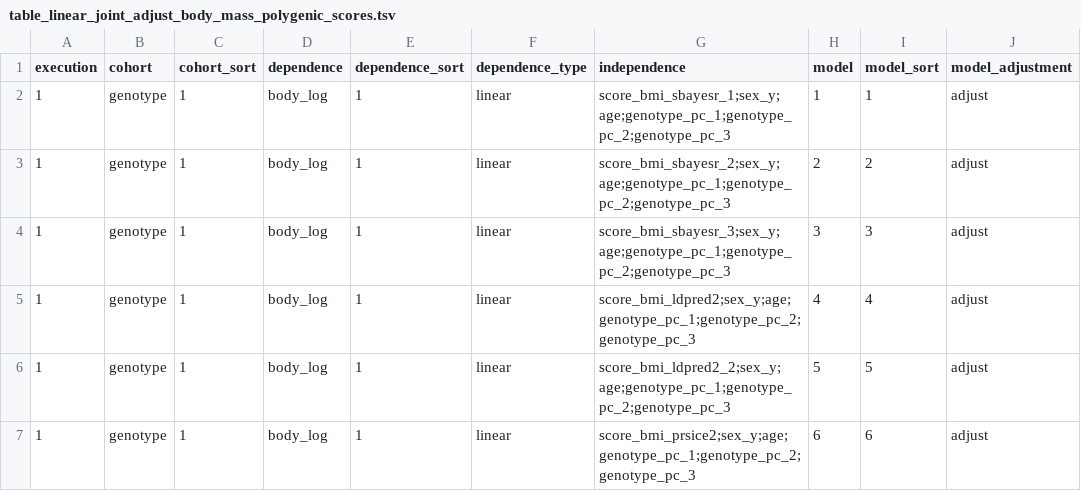
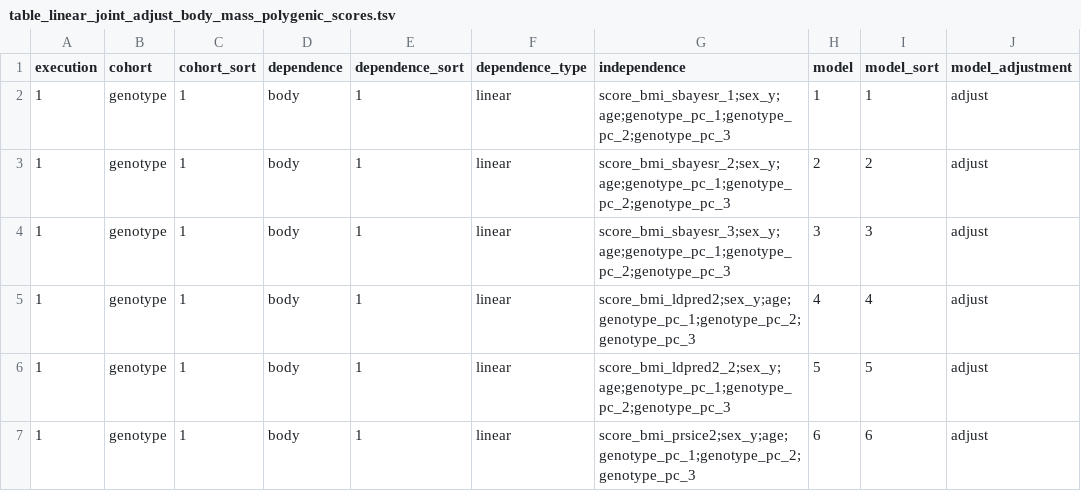
Before and after one commit to tcameronwaller/stragglers, a TSV file: parameters/regression_cohorts_models/table_linear_joint_adjust_body_mass_polygenic_scores.tsv, drawn as a sheet; only a part is shown; the diff names each change by its address in the sheet, - before the commit and + after, or states it on an @@ line.

Commit message:
try without logarithmic transformation

```diff
--- a/parameters/regression_cohorts_models/table_linear_joint_adjust_body_mass_polygenic_scores.tsv
+++ b/parameters/regression_cohorts_models/table_linear_joint_adjust_body_mass_polygenic_scores.tsv
-D2:D7 (dependence): body_log
+D2:D7 (dependence): body
```
